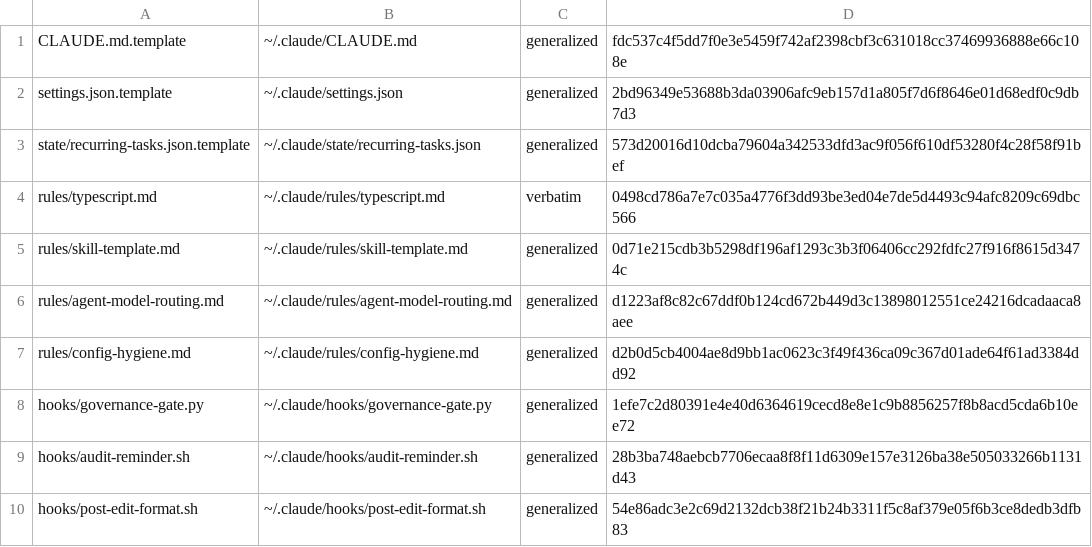
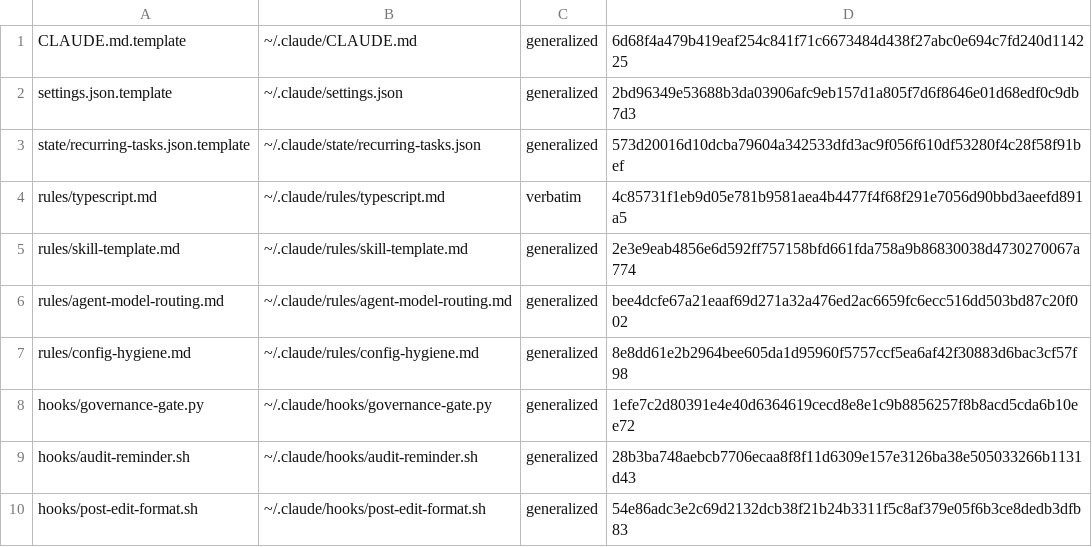
Before and after one commit to Masashi-Ono0611/masa-harness, a TSV file: .maint/kit-manifest.tsv, drawn as a sheet; only a part is shown.

```diff
--- a/.maint/kit-manifest.tsv
+++ b/.maint/kit-manifest.tsv
@@ -1,8 +1,8 @@
-CLAUDE.md.template	~/.claude/CLAUDE.md	generalized	fdc537c4f5dd7f0e3e5459f742af2398cbf3c631018cc37469936888e66c108e
+CLAUDE.md.template	~/.claude/CLAUDE.md	generalized	6d68f4a479b419eaf254c841f71c6673484d438f27abc0e694c7fd240d114225
 settings.json.template	~/.claude/settings.json	generalized	2bd96349e53688b3da03906afc9eb157d1a805f7d6f8646e01d68edf0c9db7d3
 state/recurring-tasks.json.template	~/.claude/state/recurring-tasks.json	generalized	573d20016d10dcba79604a342533dfd3ac9f056f610df53280f4c28f58f91bef
-rules/typescript.md	~/.claude/rules/typescript.md	verbatim	0498cd786a7e7c035a4776f3dd93be3ed04e7de5d4493c94afc8209c69dbc566
-rules/skill-template.md	~/.claude/rules/skill-template.md	generalized	0d71e215cdb3b5298df196af1293c3b3f06406cc292fdfc27f916f8615d3474c
-rules/agent-model-routing.md	~/.claude/rules/agent-model-routing.md	generalized	d1223af8c82c67ddf0b124cd672b449d3c13898012551ce24216dcadaaca8aee
-rules/config-hygiene.md	~/.claude/rules/config-hygiene.md	generalized	d2b0d5cb4004ae8d9bb1ac0623c3f49f436ca09c367d01ade64f61ad3384dd92
+rules/typescript.md	~/.claude/rules/typescript.md	verbatim	4c85731f1eb9d05e781b9581aea4b4477f4f68f291e7056d90bbd3aeefd891a5
+rules/skill-template.md	~/.claude/rules/skill-template.md	generalized	2e3e9eab4856e6d592ff757158bfd661fda758a9b86830038d4730270067a774
+rules/agent-model-routing.md	~/.claude/rules/agent-model-routing.md	generalized	bee4dcfe67a21eaaf69d271a32a476ed2ac6659fc6ecc516dd503bd87c20f002
+rules/config-hygiene.md	~/.claude/rules/config-hygiene.md	generalized	8e8dd61e2b2964bee605da1d95960f5757ccf5ea6af42f30883d6bac3cf57f98
 hooks/governance-gate.py	~/.claude/hooks/governance-gate.py	generalized	1efe7c2d80391e4e40d6364619cecd8e8e1c9b8856257f8b8acd5cda6b10ee72
```
Also changed, not shown: 5 other files.
